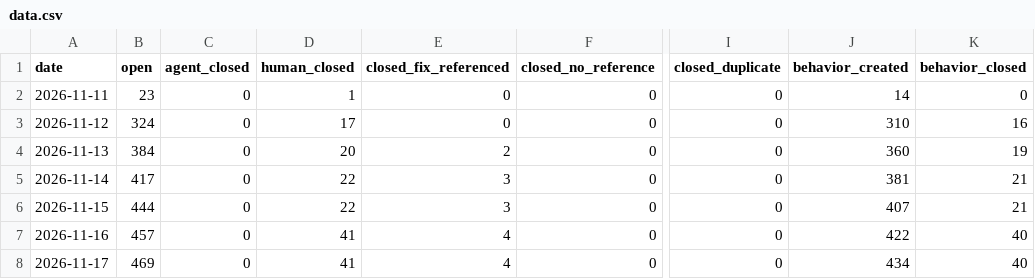
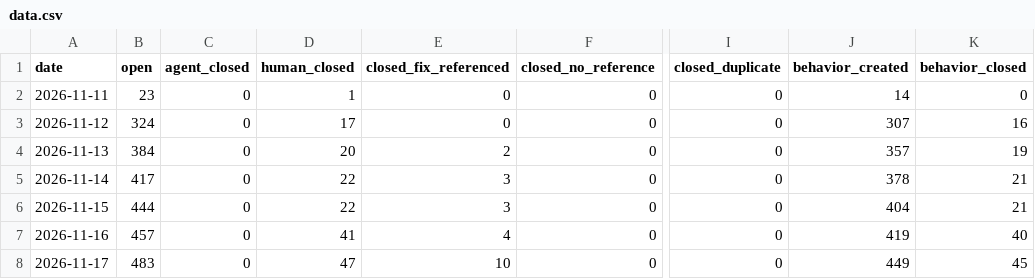
Before and after one commit to sholtomaud/aws-emulator-bug-tracker, a CSV file: data.csv, drawn as a sheet; only a part is shown, gaps mark what is left out; the diff names each change by its address in the sheet, - before the commit and + after, or states it on an @@ line.

```diff
--- a/data.csv
+++ b/data.csv
-J3 (behavior_created): 310
+J3 (behavior_created): 307
-J4 (behavior_created): 360
+J4 (behavior_created): 357
-J5 (behavior_created): 381
+J5 (behavior_created): 378
-J6 (behavior_created): 407
+J6 (behavior_created): 404
-J7 (behavior_created): 422
+J7 (behavior_created): 419
-B8 (open): 469
+B8 (open): 483
-D8 (human_closed): 41
+D8 (human_closed): 47
-E8 (closed_fix_referenced): 4
+E8 (closed_fix_referenced): 10
-J8 (behavior_created): 434
+J8 (behavior_created): 449
-K8 (behavior_closed): 40
+K8 (behavior_closed): 45
```
Also changed, not shown: agent_queue.csv, 3 other files.
